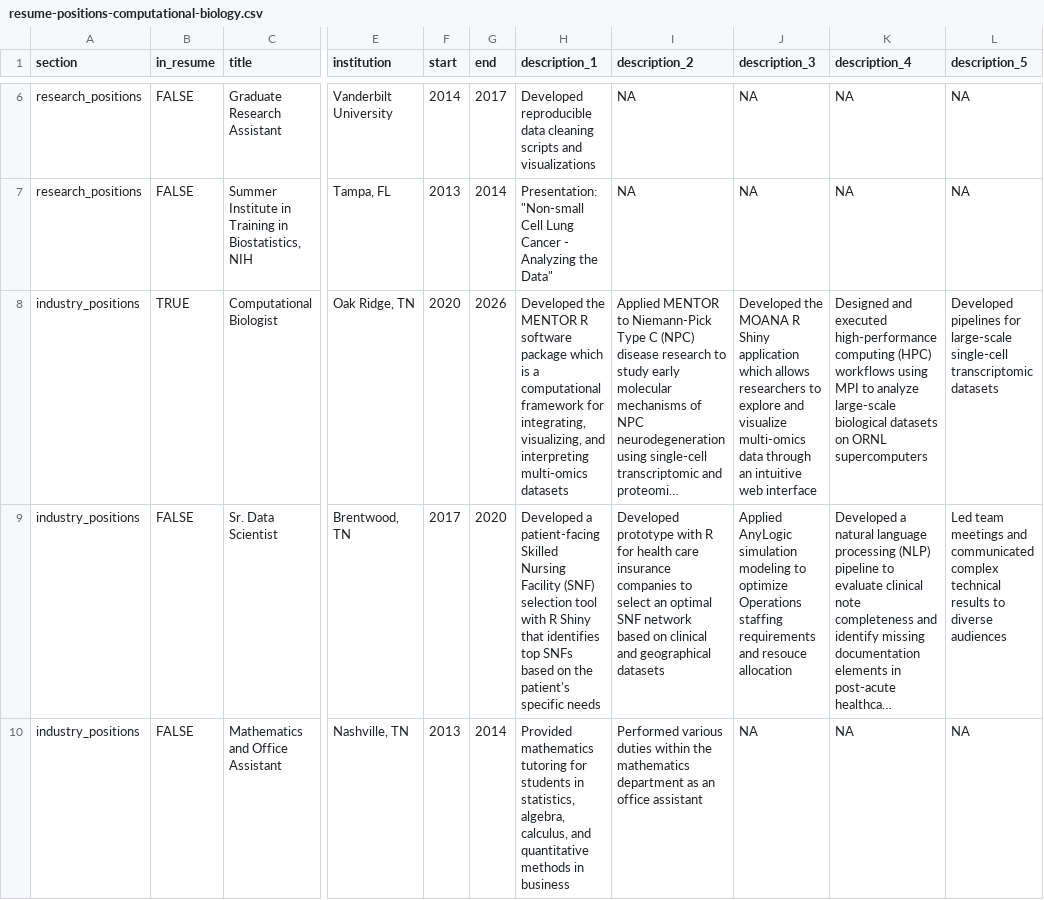
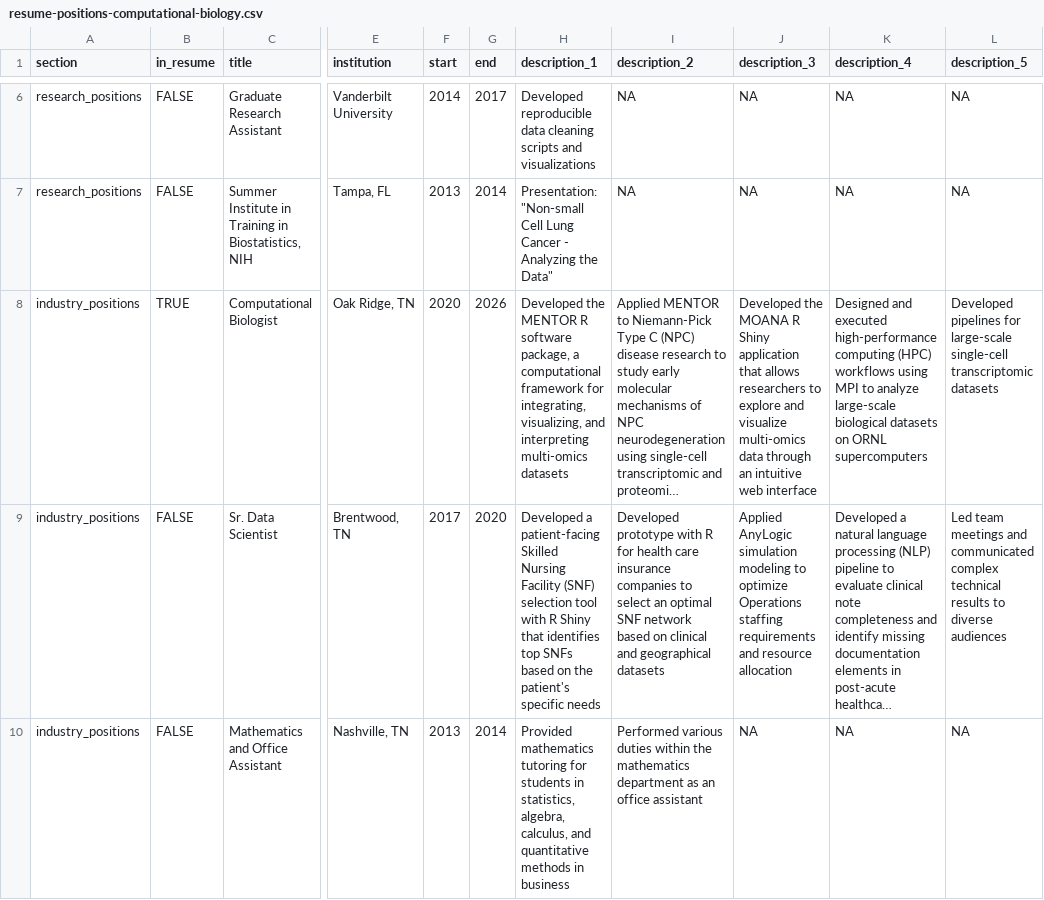
Before and after one commit to ayeTown/cv-resume, a CSV file: resume-positions-computational-biology.csv, drawn as a sheet; only a part is shown, gaps mark what is left out; long unchanged cells end in …; the diff covers the shown part only; the diff names each change by its address in the sheet, - before the commit and + after, or states it on an @@ line.

```diff
--- a/resume-positions-computational-biology.csv
+++ b/resume-positions-computational-biology.csv
-H8 (description_1): …R software package which is a computational…
+H8 (description_1): …R software package, a computational…
-J8 (description_3): …Shiny application which allows researchers…
+J8 (description_3): …Shiny application that allows researchers…
-J9 (description_3): …requirements and resouce allocation
+J9 (description_3): …requirements and resource allocation
```
Also changed, not shown: 4 edited cells elsewhere in this file, cv-positions-computational-biology.csv, 4 other files.
